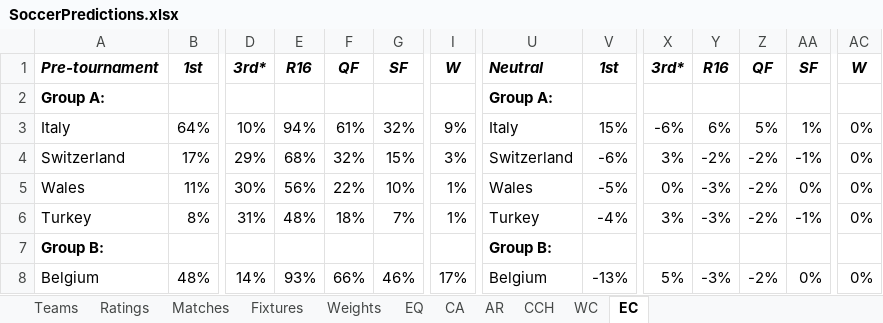
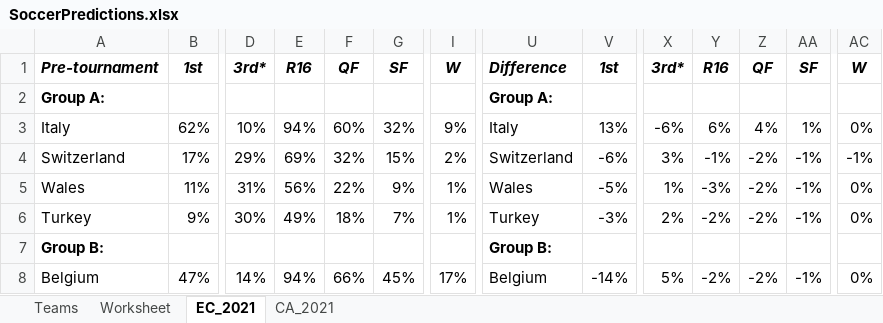
Before and after one commit to heshammourad/soccer-predictions, an Excel workbook: SoccerPredictions.xlsx, sheet EC_2021, drawn as a sheet; only a part is shown, gaps mark what is left out; values as stored, in another font and other column widths than the file's, no borders; conditional formats not drawn; the diff covers the shown part only; the diff names each change by its address in the sheet, - before the commit and + after, or states it on an @@ line.

```diff
--- a/SoccerPredictions.xlsx (sheet EC_2021)
+++ b/SoccerPredictions.xlsx (sheet EC_2021)
-sheet tab: Ratings
+sheet tab: Worksheet
-sheet tab: EC
+sheet tab: EC_2021
@@ sheet tab hidden: Matches @@
@@ sheet tab hidden: Fixtures @@
@@ sheet tab hidden: Weights @@
@@ sheet tab hidden: EQ @@
@@ sheet tab hidden: CA @@
@@ sheet tab hidden: AR @@
@@ sheet tab hidden: CCH @@
@@ sheet tab hidden: WC @@
+sheet tab: CA_2021
-U1: Neutral
+U1: Difference
-B3: 64%
+B3: 62%
-F3: 61%
+F3: 60%
-V3: 15%
+V3: 13%
-Z3: 5%
+Z3: 4%
-E4: 68%
+E4: 69%
-I4: 3%
+I4: 2%
-Y4: -2%
+Y4: -1%
-AC4: 0%
+AC4: -1%
-D5: 30%
+D5: 31%
-G5: 10%
+G5: 9%
-X5: 0%
+X5: 1%
-AA5: 0%
+AA5: -1%
-B6: 8%
+B6: 9%
-D6: 31%
+D6: 30%
-E6: 48%
+E6: 49%
-V6: -4%
+V6: -3%
-X6: 3%
+X6: 2%
-Y6: -3%
+Y6: -2%
-B8: 48%
+B8: 47%
-E8: 93%
+E8: 94%
-G8: 46%
+G8: 45%
-V8: -13%
+V8: -14%
-Y8: -3%
+Y8: -2%
-AA8: 0%
+AA8: -1%
```
Also changed, not shown: 136 edited cells elsewhere in this sheet, sheet Worksheet, 9 other files.
